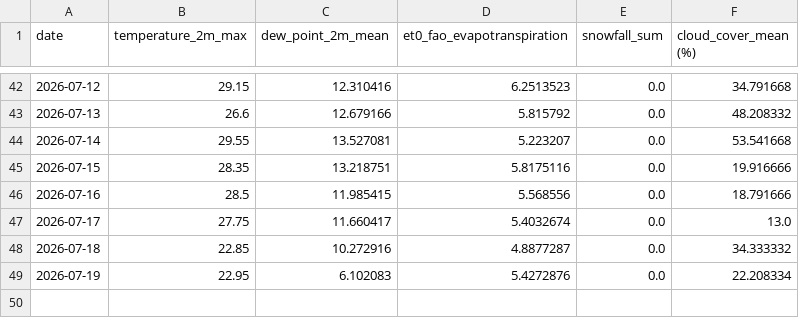
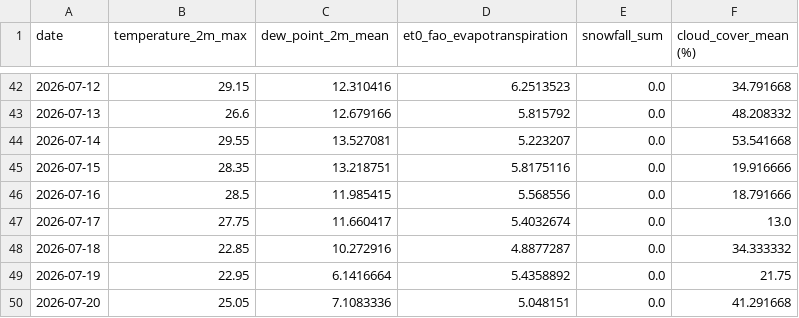
Before and after one commit to nitheshsrb/Fundamentals, a CSV file: weather_data/data/Delta_load.csv, drawn as a sheet; only a part is shown, gaps mark what is left out.

```diff
--- a/weather_data/data/Delta_load.csv
+++ b/weather_data/data/Delta_load.csv
@@ -48,2 +48,3 @@ date,temperature_2m_max,dew_point_2m_mean,et0_fao_evapotranspiration,snowfall_su
 2026-07-18,22.85,10.272916,4.8877287,0.0,34.333332
-2026-07-19,22.95,6.102083,5.4272876,0.0,22.208334
+2026-07-19,22.95,6.1416664,5.4358892,0.0,21.75
+2026-07-20,25.05,7.1083336,5.048151,0.0,41.291668
```
Also changed, not shown: weather_data/data/Feature_engineered_data.csv, weather_data/data/Historic_predictions.csv, 3 other files.
